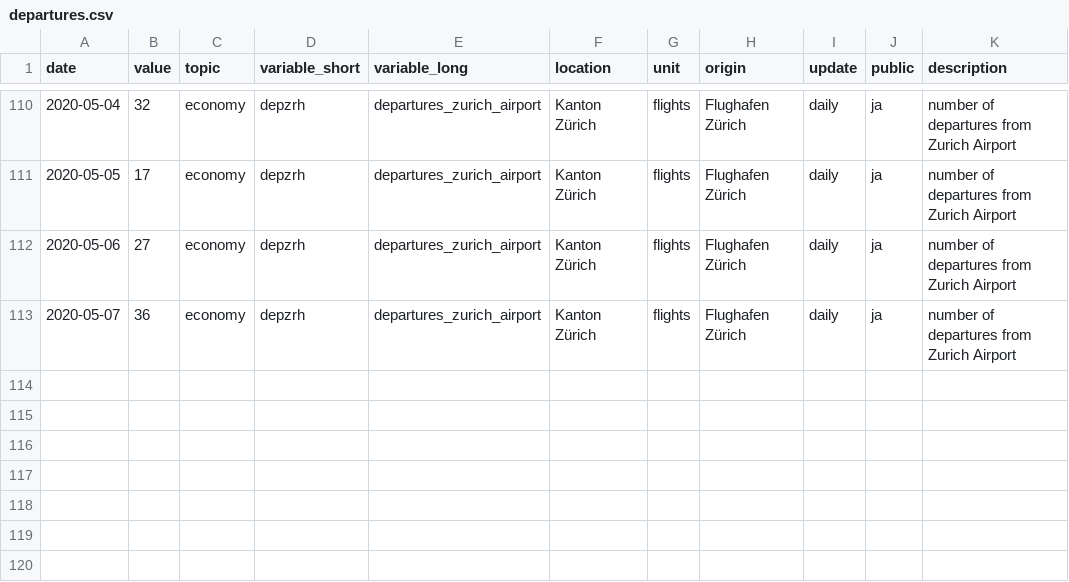
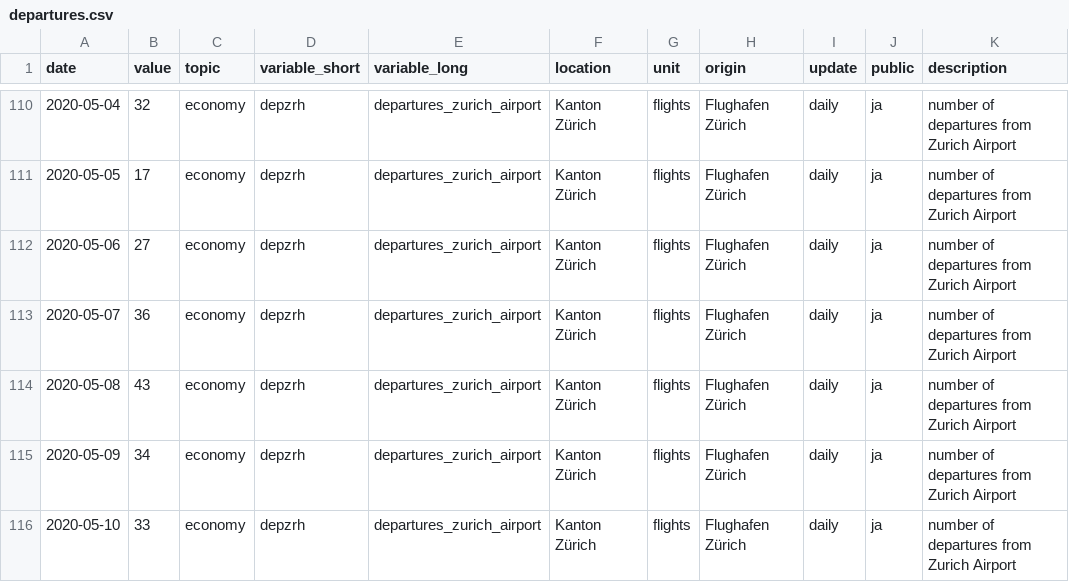
Before and after one commit to statistikZH/covid19monitoring_economy_FlightTraffic, a CSV file: old/departures.csv, drawn as a sheet; only a part is shown, gaps mark what is left out.

```diff
--- a/old/departures.csv
+++ b/old/departures.csv
@@ -113 +113,4 @@
 2020-05-07,36,"economy","depzrh","departures_zurich_airport","Kanton Zürich","flights","Flughafen Zürich","daily","ja","number of departures from Zurich Airport"
+2020-05-08,43,"economy","depzrh","departures_zurich_airport","Kanton Zürich","flights","Flughafen Zürich","daily","ja","number of departures from Zurich Airport"
+2020-05-09,34,"economy","depzrh","departures_zurich_airport","Kanton Zürich","flights","Flughafen Zürich","daily","ja","number of departures from Zurich Airport"
+2020-05-10,33,"economy","depzrh","departures_zurich_airport","Kanton Zürich","flights","Flughafen Zürich","daily","ja","number of departures from Zurich Airport"
```
Also changed, not shown: Economy_FlightTraffic.csv, old/arrivals.csv, 1 other file.
